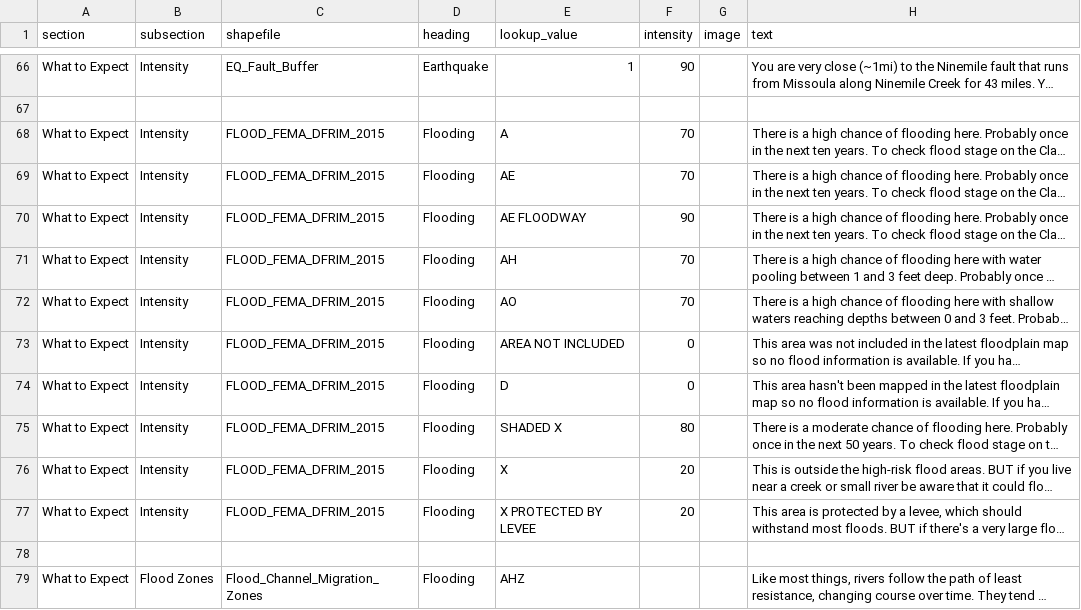
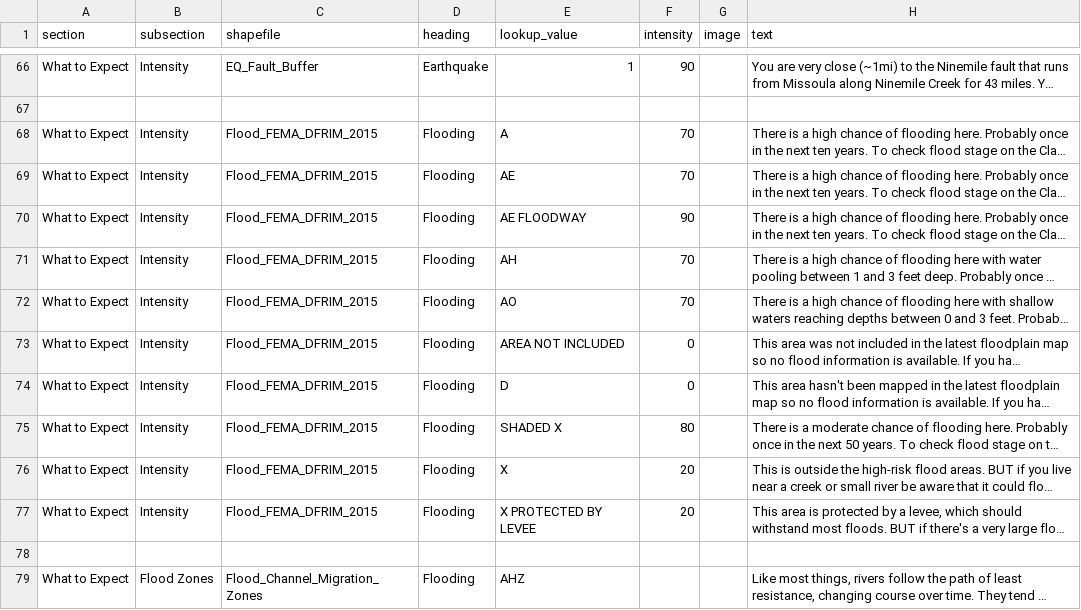
Before and after one commit to hazard-ready/missoula-ready, a CSV file: disasterinfosite/data/snuggets.csv, drawn as a sheet; only a part is shown, gaps mark what is left out; long unchanged cells end in …; the diff names each change by its address in the sheet, - before the commit and + after, or states it on an @@ line.

Commit message:
Shapefile names are case sensitive

```diff
--- a/disasterinfosite/data/snuggets.csv
+++ b/disasterinfosite/data/snuggets.csv
-C68:C77 (shapefile): FLOOD_FEMA_DFRIM_2015
+C68:C77 (shapefile): Flood_FEMA_DFRIM_2015
```
